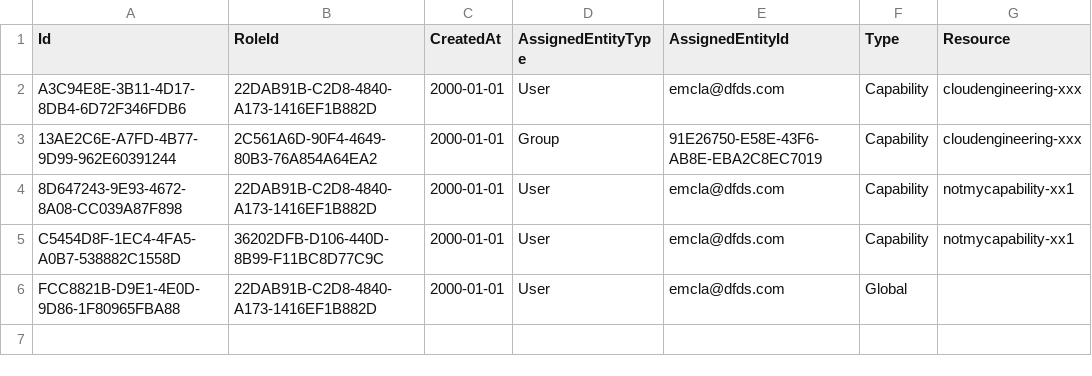
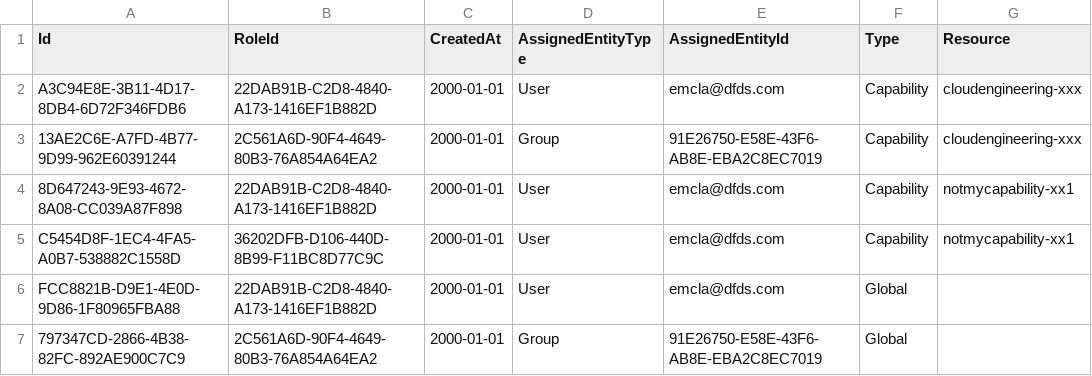
Before and after one commit to dfds/selfservice-api, a CSV file: db/seed/RbacRoleGrants.csv, drawn as a sheet.

```diff
--- a/db/seed/RbacRoleGrants.csv
+++ b/db/seed/RbacRoleGrants.csv
@@ -6 +6,2 @@ C5454D8F-1EC4-4FA5-A0B7-538882C1558D;36202DFB-D106-440D-8B99-F11BC8D77C9C;2000-0
 FCC8821B-D9E1-4E0D-9D86-1F80965FBA88;22DAB91B-C2D8-4840-A173-1416EF1B882D;2000-01-01;User;emcla@dfds.com;Global;
+797347CD-2866-4B38-82FC-892AE900C7C9;2C561A6D-90F4-4649-80B3-76A854A64EA2;2000-01-01;Group;91E26750-E58E-43F6-AB8E-EBA2C8EC7019;Global;
```
Also changed, not shown: db/seed/RbacPermissionGrants.csv, 1 other file.
